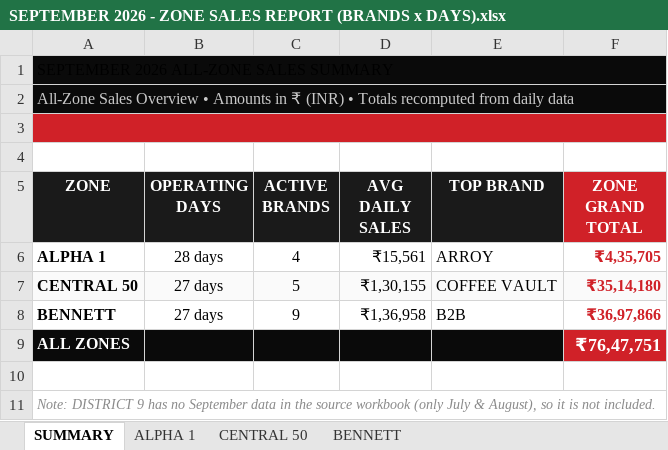
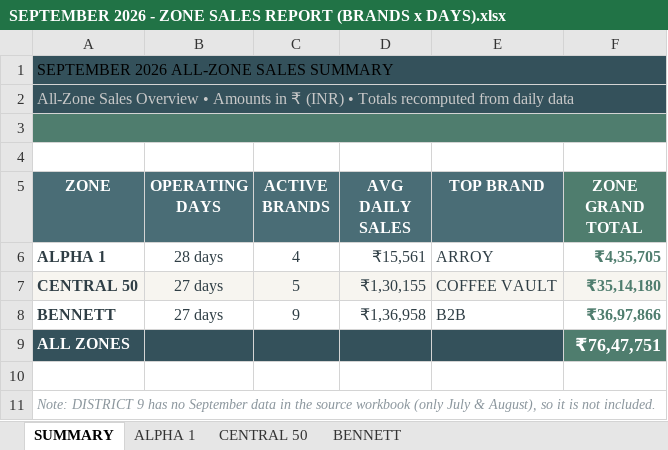
Before and after one commit to ShivanshPande19/etl_work_new, an Excel workbook: SEPTEMBER 2026 - ZONE SALES REPORT (BRANDS x DAYS).xlsx, sheet SUMMARY, drawn as a sheet; values as stored, in another font and other column widths than the file's, no borders; the diff names each change by its address in the sheet, - before the commit and + after, or states it on an @@ line.

Commit message:
Recolor both reports with a soothing palette
- Replace the harsh black + bright-red theme with a calm scheme:
  deep teal-slate (#34515B) bands, soft sage accent (#4F7D6E) for grand
  totals/highlights, warm off-white zebra and soft hairlines
- Applies to both the day-wise and the transposed (brands x days) report
  (shared palette) plus the SUMMARY sheet
- Numbers, totals and layout unchanged

```diff
--- a/SEPTEMBER 2026 - ZONE SALES REPORT (BRANDS x DAYS).xlsx (sheet SUMMARY)
+++ b/SEPTEMBER 2026 - ZONE SALES REPORT (BRANDS x DAYS).xlsx (sheet SUMMARY)
-A1:A2 fill: #0A0A0A
+A1:A2 fill: #34515B
-A3 fill: #D02128
+A3 fill: #4F7D6E
-A5:E5 fill: #1A1A1A
+A5:E5 fill: #4A6D76
-F5 fill: #D02128
+F5 fill: #4F7D6E
-A6:E8 text colour: black
+A6:E8 text colour: #2F3E45
-F6:F8 text colour: #D02128
+F6:F8 text colour: #4F7D6E
-A9:E9 fill: #0A0A0A
+A9:E9 fill: #34515B
-F9 fill: #D02128
+F9 fill: #4F7D6E
```
Also changed, not shown: sheet BENNETT, sheet CENTRAL 50, sheet ALPHA 1, SEPTEMBER 2026 - ZONE SALES REPORT.xlsx, 8 other files.
